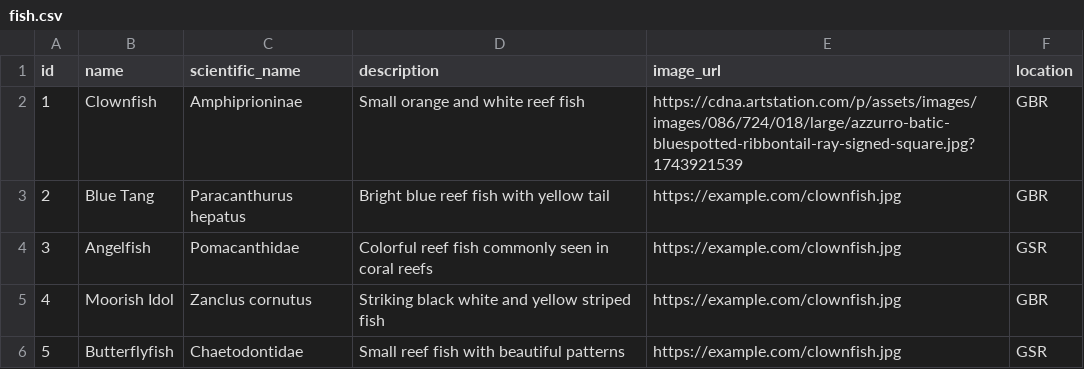
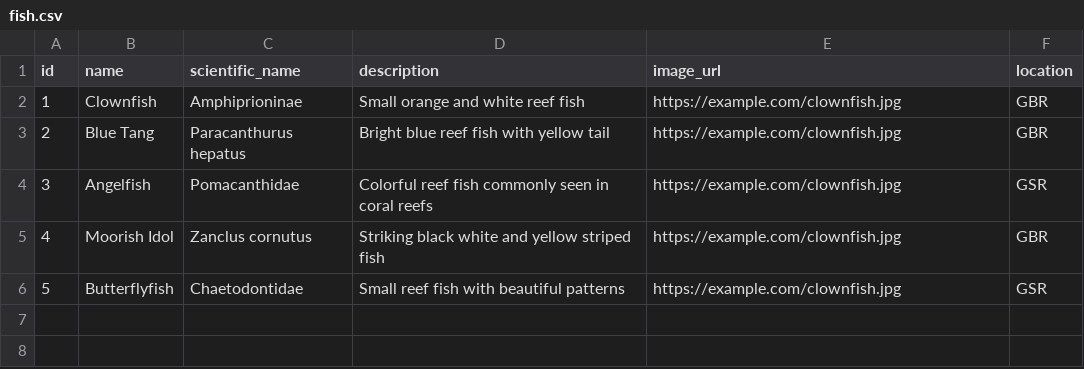
Before and after one commit to azzurroarts/reefspotter3, a CSV file: fish.csv, drawn as a sheet.

Commit message:
Update fish.csv

```diff
--- a/fish.csv
+++ b/fish.csv
@@ -1,3 +1,3 @@
 id,name,scientific_name,description,image_url,location
-1,Clownfish,Amphiprioninae,Small orange and white reef fish,https://cdna.artstation.com/p/assets/images/images/086/724/018/large/azzurro-batic-bluespotted-ribbontail-ray-signed-square.jpg?1743921539,GBR
+1,Clownfish,Amphiprioninae,Small orange and white reef fish,https://example.com/clownfish.jpg,GBR
 2,Blue Tang,Paracanthurus hepatus,Bright blue reef fish with yellow tail,https://example.com/clownfish.jpg,GBR
```
